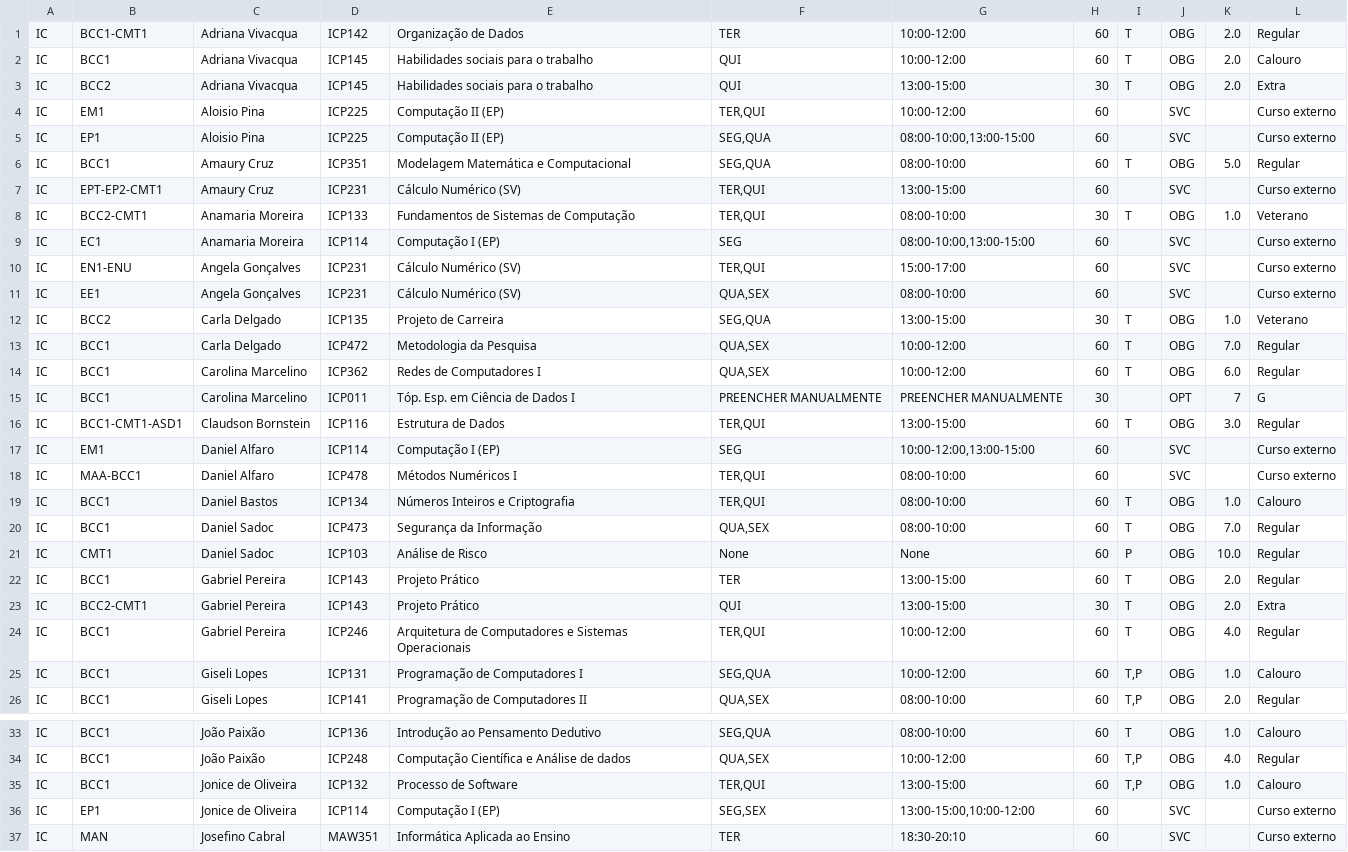
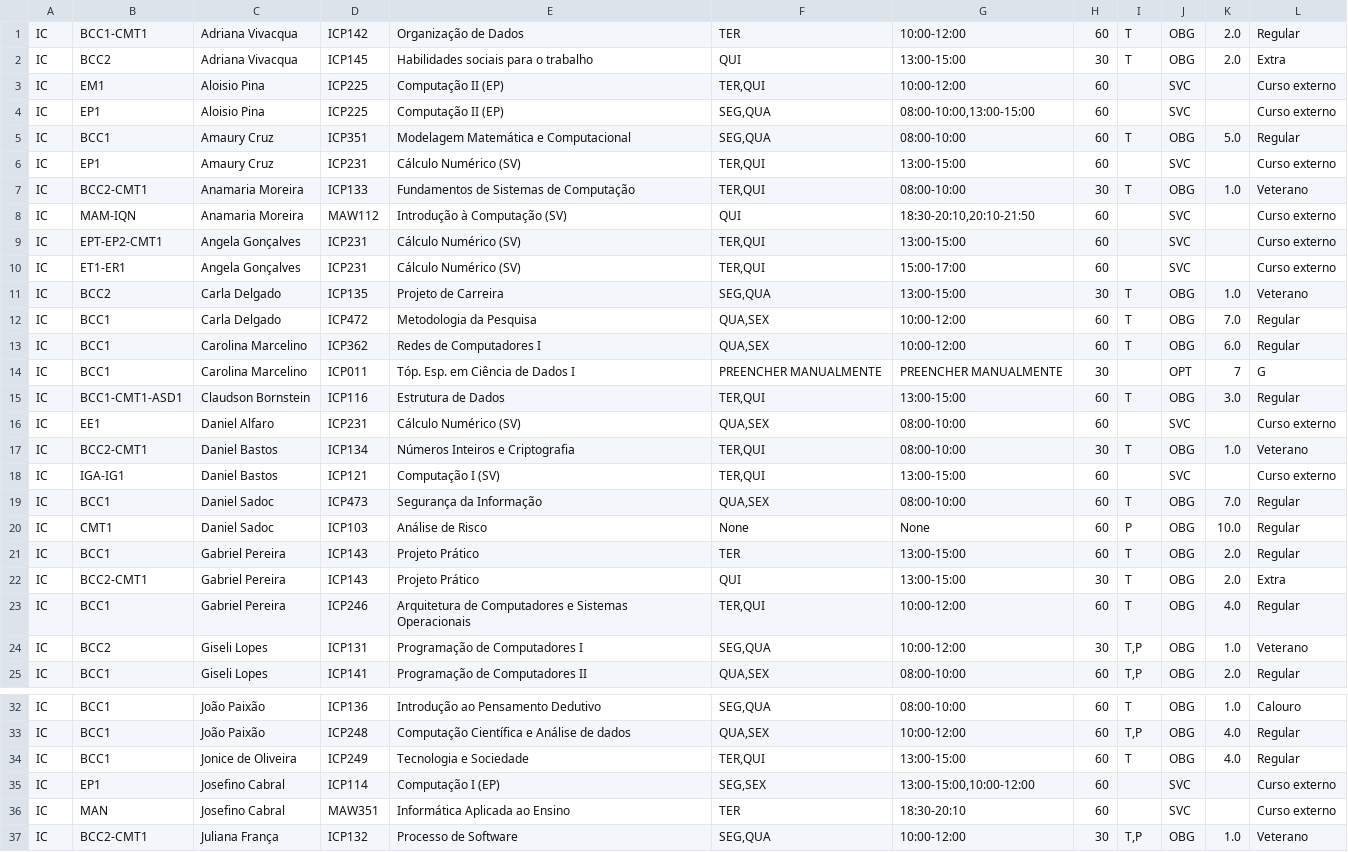
Before and after one commit to gabriellydeandrade/course_timetabling, a CSV file: course_timetabling/results/timeschedule.csv, drawn as a sheet; only a part is shown, gaps mark what is left out; the shorter side is filled out with more unchanged rows; the diff covers the shown part only.

```diff
--- a/course_timetabling/results/timeschedule.csv
+++ b/course_timetabling/results/timeschedule.csv
@@ -1,3 +1,2 @@
 IC;BCC1-CMT1;Adriana Vivacqua;ICP142;Organização de Dados;TER;10:00-12:00;60;T;OBG;2.0;Regular
-IC;BCC1;Adriana Vivacqua;ICP145;Habilidades sociais para o trabalho;QUI;10:00-12:00;60;T;OBG;2.0;Calouro
 IC;BCC2;Adriana Vivacqua;ICP145;Habilidades sociais para o trabalho;QUI;13:00-15:00;30;T;OBG;2.0;Extra
@@ -6,7 +5,7 @@ IC;EP1;Aloisio Pina;ICP225;Computação II (EP);SEG,QUA;08:00-10:00,13:00-15:00;
 IC;BCC1;Amaury Cruz;ICP351;Modelagem Matemática e Computacional;SEG,QUA;08:00-10:00;60;T;OBG;5.0;Regular
-IC;EPT-EP2-CMT1;Amaury Cruz;ICP231;Cálculo Numérico (SV);TER,QUI;13:00-15:00;60;;SVC;;Curso externo
+IC;EP1;Amaury Cruz;ICP231;Cálculo Numérico (SV);TER,QUI;13:00-15:00;60;;SVC;;Curso externo
 IC;BCC2-CMT1;Anamaria Moreira;ICP133;Fundamentos de Sistemas de Computação;TER,QUI;08:00-10:00;30;T;OBG;1.0;Veterano
-IC;EC1;Anamaria Moreira;ICP114;Computação I (EP);SEG;08:00-10:00,13:00-15:00;60;;SVC;;Curso externo
-IC;EN1-ENU;Angela Gonçalves;ICP231;Cálculo Numérico (SV);TER,QUI;15:00-17:00;60;;SVC;;Curso externo
-IC;EE1;Angela Gonçalves;ICP231;Cálculo Numérico (SV);QUA,SEX;08:00-10:00;60;;SVC;;Curso externo
+IC;MAM-IQN;Anamaria Moreira;MAW112;Introdução à Computação (SV);QUI;18:30-20:10,20:10-21:50;60;;SVC;;Curso externo
+IC;EPT-EP2-CMT1;Angela Gonçalves;ICP231;Cálculo Numérico (SV);TER,QUI;13:00-15:00;60;;SVC;;Curso externo
+IC;ET1-ER1;Angela Gonçalves;ICP231;Cálculo Numérico (SV);TER,QUI;15:00-17:00;60;;SVC;;Curso externo
 IC;BCC2;Carla Delgado;ICP135;Projeto de Carreira;SEG,QUA;13:00-15:00;30;T;OBG;1.0;Veterano
@@ -16,5 +15,5 @@ IC;BCC1;Carolina Marcelino;ICP011;Tóp. Esp. em Ciência de Dados I;PREENCHER MA
 IC;BCC1-CMT1-ASD1;Claudson Bornstein;ICP116;Estrutura de Dados;TER,QUI;13:00-15:00;60;T;OBG;3.0;Regular
-IC;EM1;Daniel Alfaro;ICP114;Computação I (EP);SEG;10:00-12:00,13:00-15:00;60;;SVC;;Curso externo
-IC;MAA-BCC1;Daniel Alfaro;ICP478;Métodos Numéricos I;TER,QUI;08:00-10:00;60;;SVC;;Curso externo
-IC;BCC1;Daniel Bastos;ICP134;Números Inteiros e Criptografia;TER,QUI;08:00-10:00;60;T;OBG;1.0;Calouro
+IC;EE1;Daniel Alfaro;ICP231;Cálculo Numérico (SV);QUA,SEX;08:00-10:00;60;;SVC;;Curso externo
+IC;BCC2-CMT1;Daniel Bastos;ICP134;Números Inteiros e Criptografia;TER,QUI;08:00-10:00;30;T;OBG;1.0;Veterano
+IC;IGA-IG1;Daniel Bastos;ICP121;Computação I (SV);TER,QUI;13:00-15:00;60;;SVC;;Curso externo
 IC;BCC1;Daniel Sadoc;ICP473;Segurança da Informação;QUA,SEX;08:00-10:00;60;T;OBG;7.0;Regular
@@ -24,3 +23,3 @@ IC;BCC2-CMT1;Gabriel Pereira;ICP143;Projeto Prático;QUI;13:00-15:00;30;T;OBG;2.
 IC;BCC1;Gabriel Pereira;ICP246;Arquitetura de Computadores e Sistemas Operacionais;TER,QUI;10:00-12:00;60;T;OBG;4.0;Regular
-IC;BCC1;Giseli Lopes;ICP131;Programação de Computadores I;SEG,QUA;10:00-12:00;60;T,P;OBG;1.0;Calouro
+IC;BCC2;Giseli Lopes;ICP131;Programação de Computadores I;SEG,QUA;10:00-12:00;30;T,P;OBG;1.0;Veterano
 IC;BCC1;Giseli Lopes;ICP141;Programação de Computadores II;QUA,SEX;08:00-10:00;60;T,P;OBG;2.0;Regular
@@ -34,4 +33,4 @@ IC;BCC1;João Paixão;ICP136;Introdução ao Pensamento Dedutivo;SEG,QUA;08:00-1
 IC;BCC1;João Paixão;ICP248;Computação Científica e Análise de dados;QUA,SEX;10:00-12:00;60;T,P;OBG;4.0;Regular
-IC;BCC1;Jonice de Oliveira;ICP132;Processo de Software;TER,QUI;13:00-15:00;60;T,P;OBG;1.0;Calouro
-IC;EP1;Jonice de Oliveira;ICP114;Computação I (EP);SEG,SEX;13:00-15:00,10:00-12:00;60;;SVC;;Curso externo
+IC;BCC1;Jonice de Oliveira;ICP249;Tecnologia e Sociedade	;TER,QUI;13:00-15:00;60;T;OBG;4.0;Regular
+IC;EP1;Josefino Cabral;ICP114;Computação I (EP);SEG,SEX;13:00-15:00,10:00-12:00;60;;SVC;;Curso externo
 IC;MAN;Josefino Cabral;MAW351;Informática Aplicada ao Ensino;TER;18:30-20:10;60;;SVC;;Curso externo
```
Also changed, not shown: 4 added rows, 3 removed rows and 54 edited cells elsewhere in this file, 4 other files.
